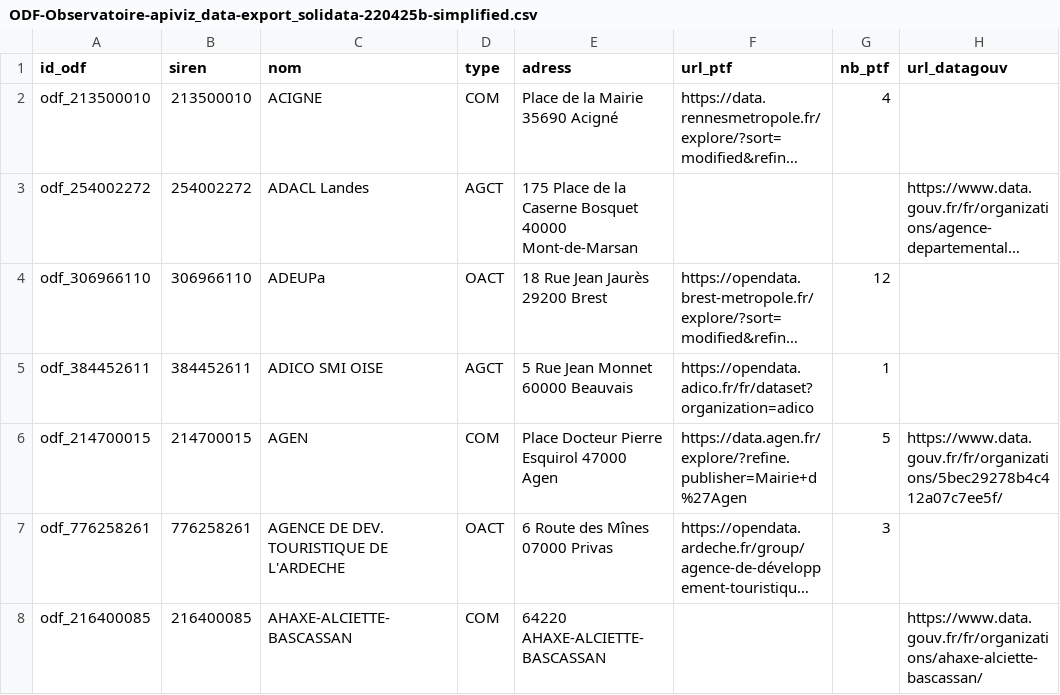
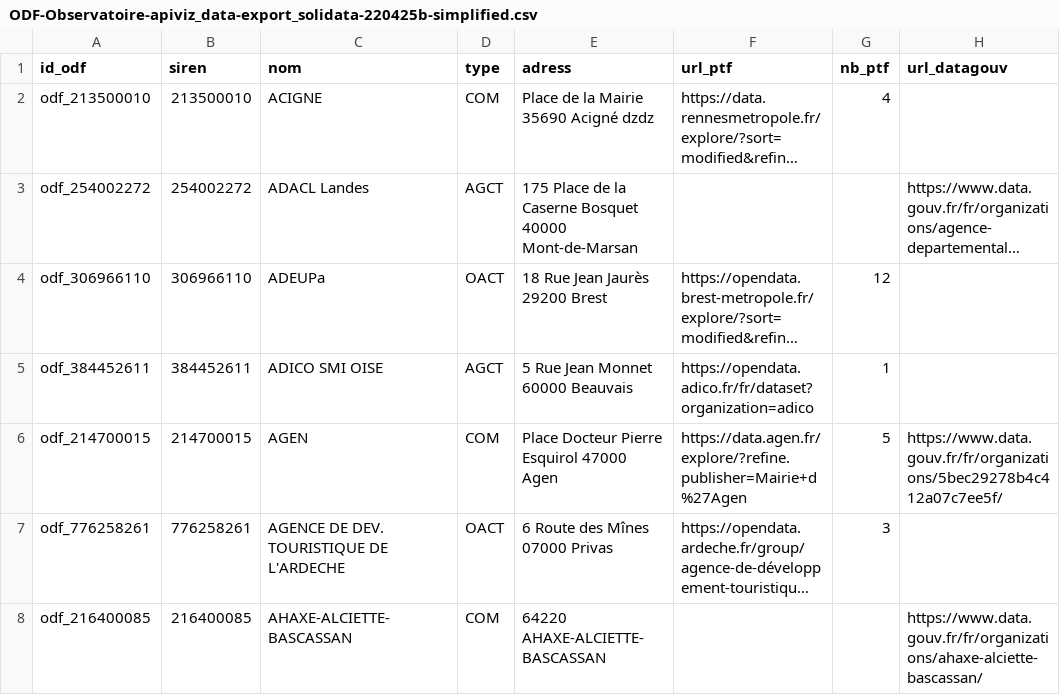
Before and after one commit to multi-coop/gitribute-content-test, a CSV file: data/csv/odf/ODF-Observatoire-apiviz_data-export_solidata-220425b-simplified.csv, drawn as a sheet; only a part is shown; long unchanged cells end in …; the diff names each change by its address in the sheet, - before the commit and + after, or states it on an @@ line.

Commit message:
Commit on branch 'gitribute-2022-06-10-odf-observatoire-apiviz-data-export-solidata-220425b-simplified-csv-330438f0-0415-463f-88d9-8def59a73de3' Date: 10/06/2022 Time: 11:01:51 ----
Contribution from:

```diff
--- a/data/csv/odf/ODF-Observatoire-apiviz_data-export_solidata-220425b-simplified.csv
+++ b/data/csv/odf/ODF-Observatoire-apiviz_data-export_solidata-220425b-simplified.csv
-E2 (adress): Place de la Mairie 35690 Acigné
+E2 (adress): Place de la Mairie 35690 Acigné dzdz
```
